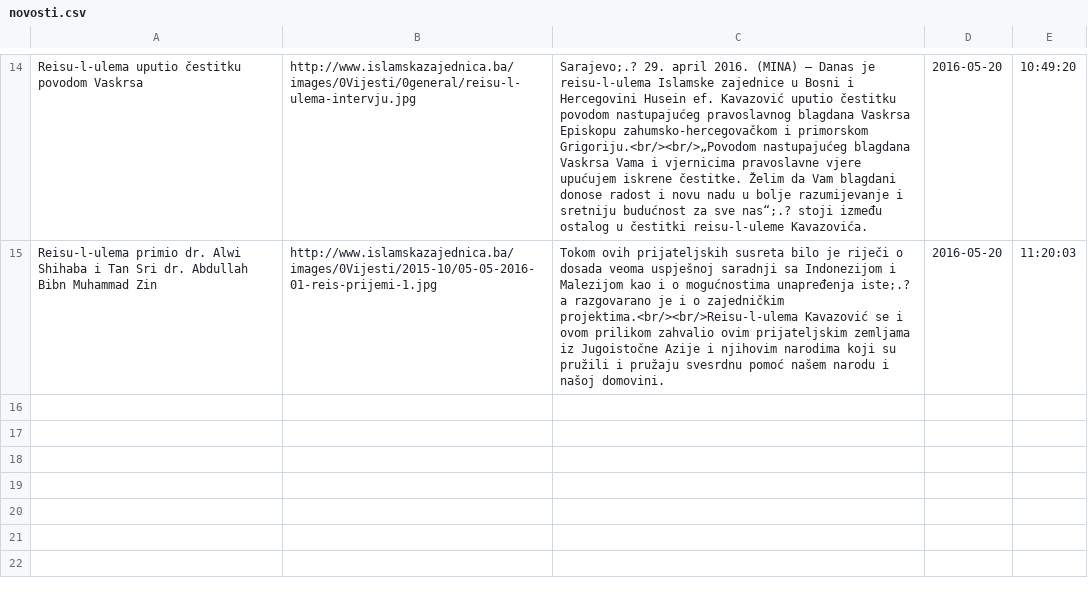
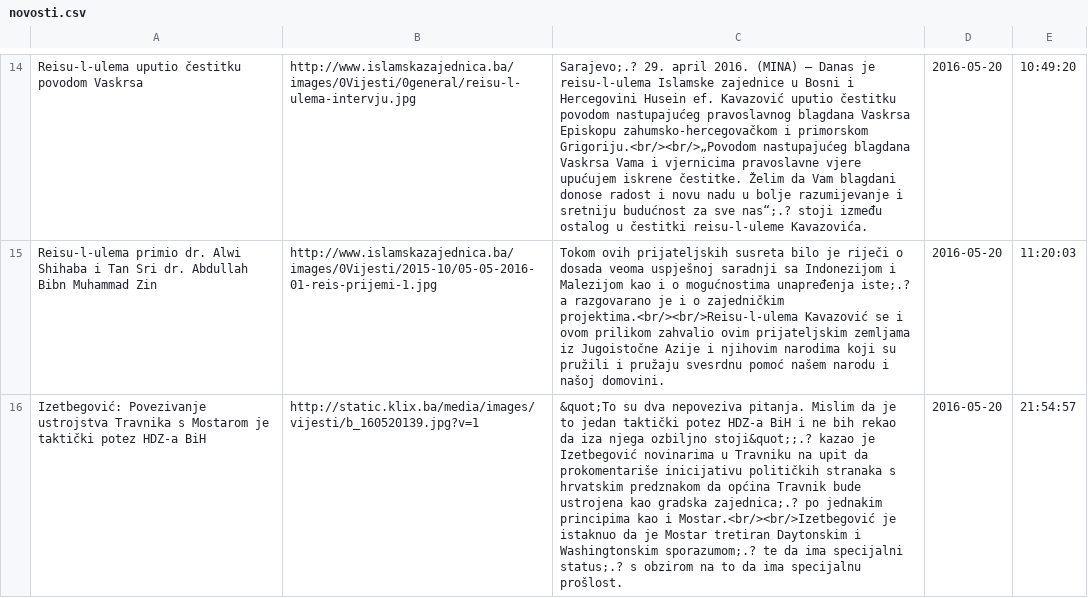
Before and after one commit to TheAdnan/xavier-institute, a CSV file: files/novosti.csv, drawn as a sheet; only a part is shown, gaps mark what is left out; the diff names each change by its address in the sheet, - before the commit and + after, or states it on an @@ line.

```diff
--- a/files/novosti.csv
+++ b/files/novosti.csv
+row 16: Izetbegović: Povezivanje ustrojstva Travnika s Mostarom je taktički potez HDZ-a BiH | http://static.klix.ba/media/images/vijesti/b_160520139.jpg?v=1 | &quot;To su dva nepoveziva pitanja. Mislim da je to jedan taktički potez HDZ-a BiH i ne bih rekao da iza njega ozbiljno stoji&quot;;.? kazao je Izetbegović novinarima u Travniku na upit da prokomentariše inicijativu političkih stranaka s hrvatskim predznakom da općina Travnik bude ustrojena kao gradska zajednica;.? po jednakim principima kao i Mostar.<br/><br/>Izetbegović je istaknuo da je Mostar tretiran Daytonskim i Washingtonskim sporazumom;.? te da ima specijalni status;.? s obzirom na to da ima specijalnu prošlost. | 2016-05-20 | 21:54:57
```
Also changed, not shown: 1 other file.
